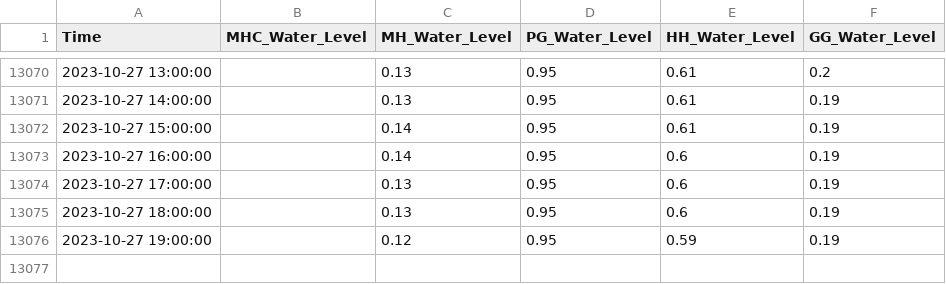
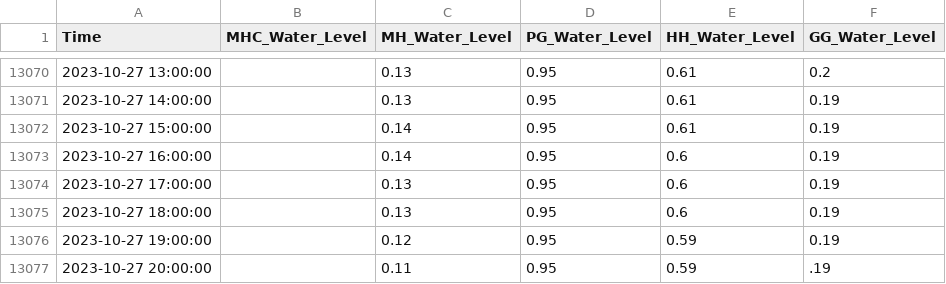
Before and after one commit to keep-asdf/streamlit, a CSV file: data/water_data.csv, drawn as a sheet; only a part is shown, gaps mark what is left out.

```diff
--- a/data/water_data.csv
+++ b/data/water_data.csv
@@ -13076 +13076,2 @@ Time,MHC_Water_Level,MH_Water_Level,PG_Water_Level,HH_Water_Level,GG_Water_Level
 2023-10-27 19:00:00,,0.12,0.95,0.59,0.19
+2023-10-27 20:00:00,,0.11,0.95,0.59,.19
```
Also changed, not shown: data/pred_with_CI.csv, data/true_pred_with_CI.csv, 2 other files.
